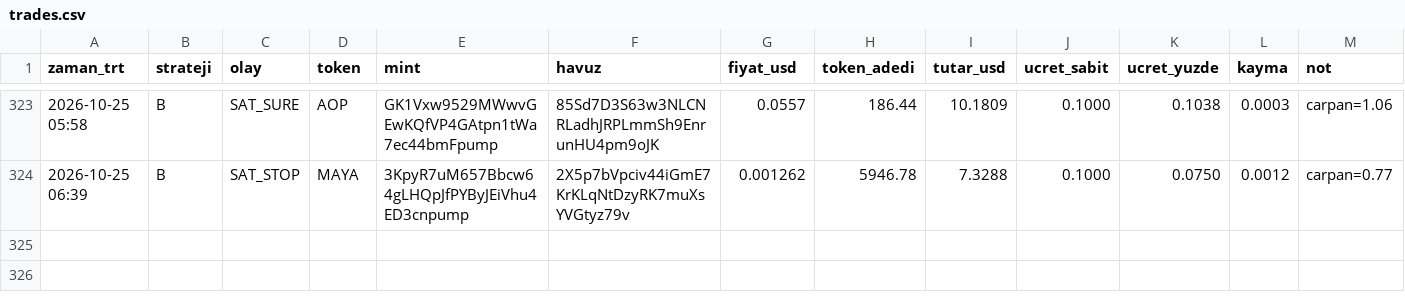
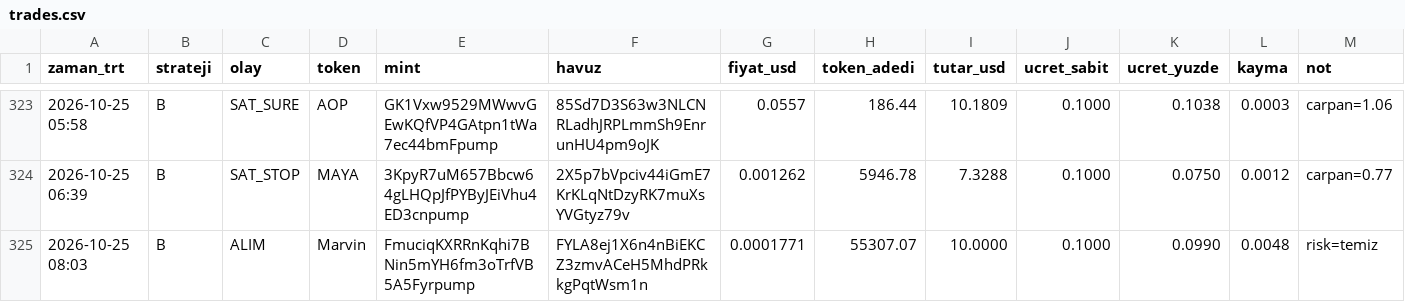
Before and after one commit to FurkanGulerci/memecoin-demo, a CSV file: trades.csv, drawn as a sheet; only a part is shown, gaps mark what is left out; the diff names each change by its address in the sheet, - before the commit and + after, or states it on an @@ line.

```diff
--- a/trades.csv
+++ b/trades.csv
+row 325: 2026-10-25 08:03 | B | ALIM | Marvin | FmuciqKXRRnKqhi7BNin5mYH6fm3oTrfVB5A5Fyrpump | FYLA8ej1X6n4nBiEKCZ3zmvACeH5MhdPRkkgPqtWsm1n | 0.0001771 | 55307.07 | 10.0000 | 0.1000 | 0.0990 | 0.0048 | risk=temiz
```
Also changed, not shown: 1 other file.
